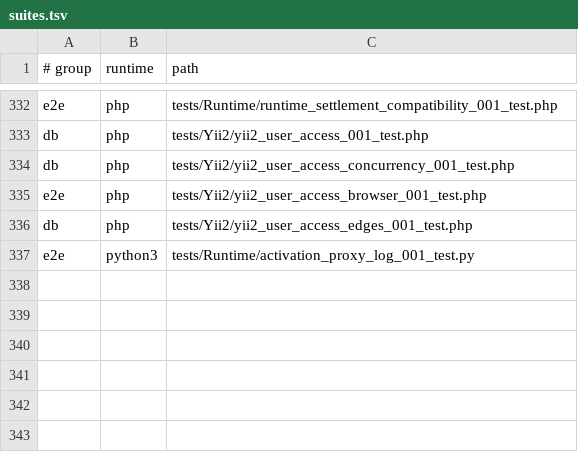
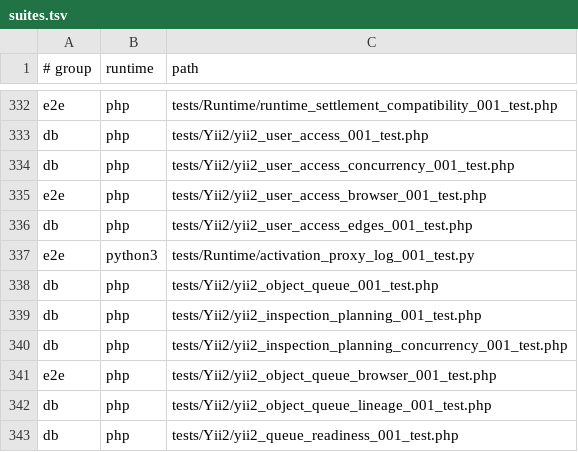
Before and after one commit to Antropophag/fmonitor-2, a TSV file: tools/verification/suites.tsv, drawn as a sheet; only a part is shown, gaps mark what is left out.

Commit message:
Specify and independently review Yii object queue and inspection planning (#76)

```diff
--- a/tools/verification/suites.tsv
+++ b/tools/verification/suites.tsv
@@ -337 +337,7 @@ db	php	tests/Yii2/yii2_user_access_edges_001_test.php
 e2e	python3	tests/Runtime/activation_proxy_log_001_test.py
+db	php	tests/Yii2/yii2_object_queue_001_test.php
+db	php	tests/Yii2/yii2_inspection_planning_001_test.php
+db	php	tests/Yii2/yii2_inspection_planning_concurrency_001_test.php
+e2e	php	tests/Yii2/yii2_object_queue_browser_001_test.php
+db	php	tests/Yii2/yii2_object_queue_lineage_001_test.php
+db	php	tests/Yii2/yii2_queue_readiness_001_test.php
```
Also changed, not shown: 28 other files.
